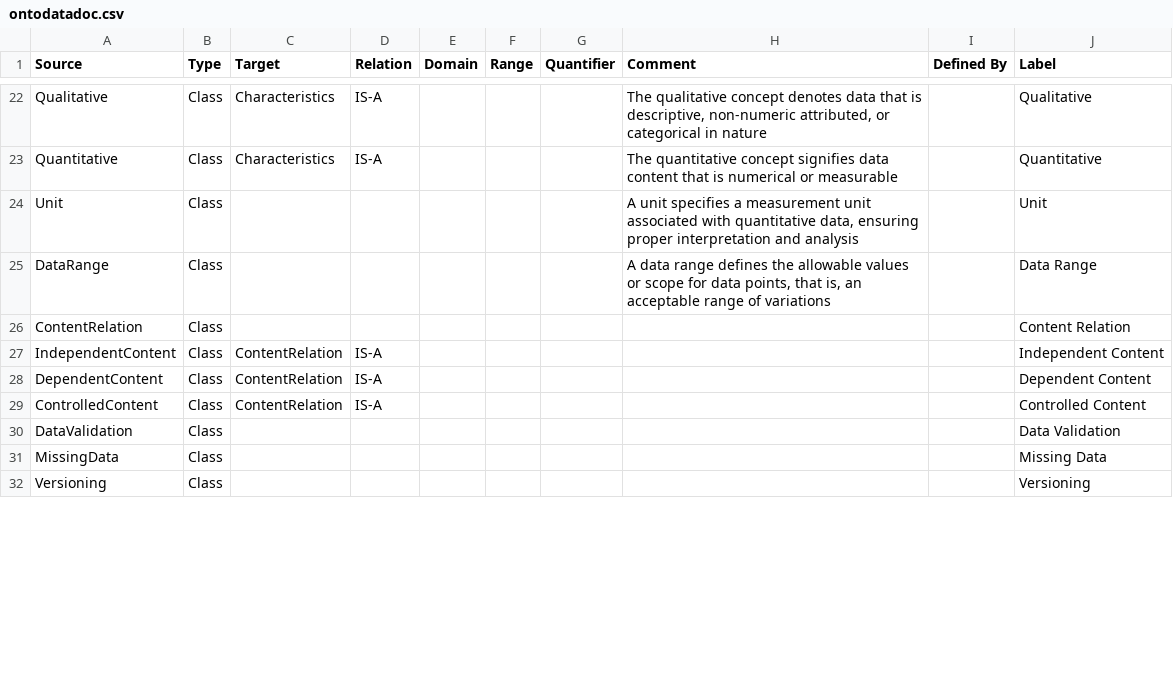
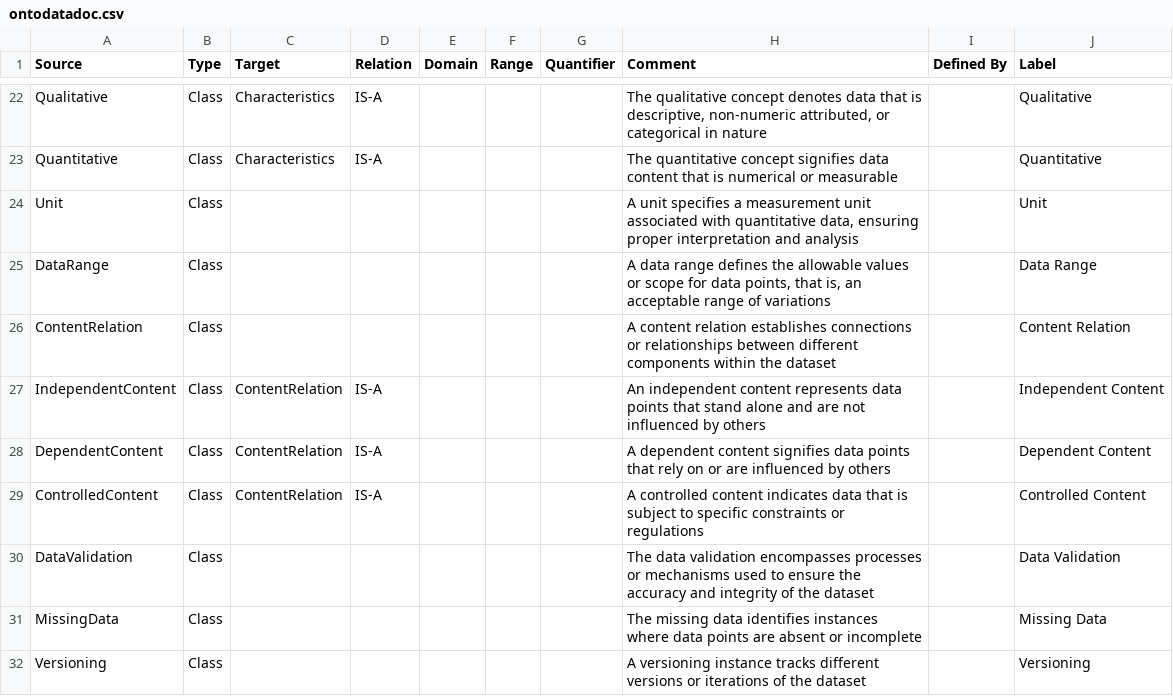
Before and after one commit to TheWorldAvatar/ontology, a CSV file: JPS_Ontology/ontology/ontodatadoc/ontodatadoc.csv, drawn as a sheet; only a part is shown, gaps mark what is left out; the diff covers the shown part only.

Commit message:
Update ontodatadoc.csv
Adding comments

```diff
--- a/JPS_Ontology/ontology/ontodatadoc/ontodatadoc.csv
+++ b/JPS_Ontology/ontology/ontodatadoc/ontodatadoc.csv
@@ -25,8 +25,8 @@ Unit,Class,,,,,,"A unit specifies a measurement unit associated with quantitativ
 DataRange,Class,,,,,,"A data range defines the allowable values or scope for data points, that is, an acceptable range of variations",,Data Range
-ContentRelation,Class,,,,,,,,Content Relation
-IndependentContent,Class,ContentRelation,IS-A,,,,,,Independent Content
-DependentContent,Class,ContentRelation,IS-A,,,,,,Dependent Content
-ControlledContent,Class,ContentRelation,IS-A,,,,,,Controlled Content
-DataValidation,Class,,,,,,,,Data Validation
-MissingData,Class,,,,,,,,Missing Data
-Versioning,Class,,,,,,,,Versioning
+ContentRelation,Class,,,,,,A content relation establishes connections or relationships between different components within the dataset,,Content Relation
+IndependentContent,Class,ContentRelation,IS-A,,,,An independent content represents data points that stand alone and are not influenced by others,,Independent Content
+DependentContent,Class,ContentRelation,IS-A,,,,A dependent content signifies data points that rely on or are influenced by others,,Dependent Content
+ControlledContent,Class,ContentRelation,IS-A,,,,A controlled content indicates data that is subject to specific constraints or regulations,,Controlled Content
+DataValidation,Class,,,,,,The data validation encompasses processes or mechanisms used to ensure the accuracy and integrity of the dataset,,Data Validation
+MissingData,Class,,,,,,The missing data identifies instances where data points are absent or incomplete,,Missing Data
+Versioning,Class,,,,,,A versioning instance tracks different versions or iterations of the dataset,,Versioning
```
Also changed, not shown: 7 edited cells elsewhere in this file.
